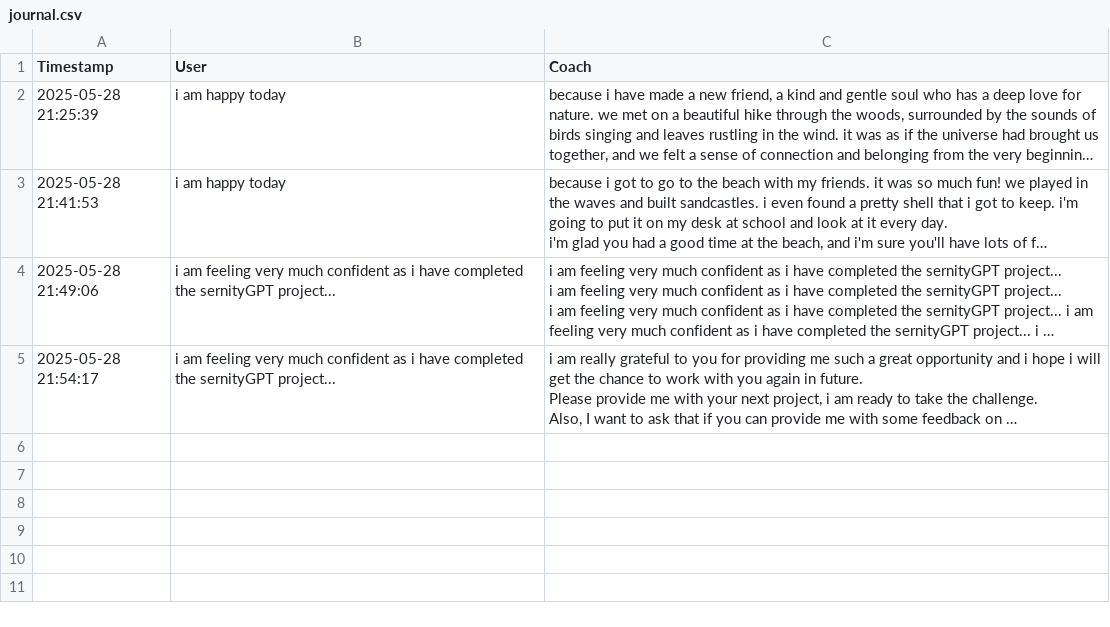
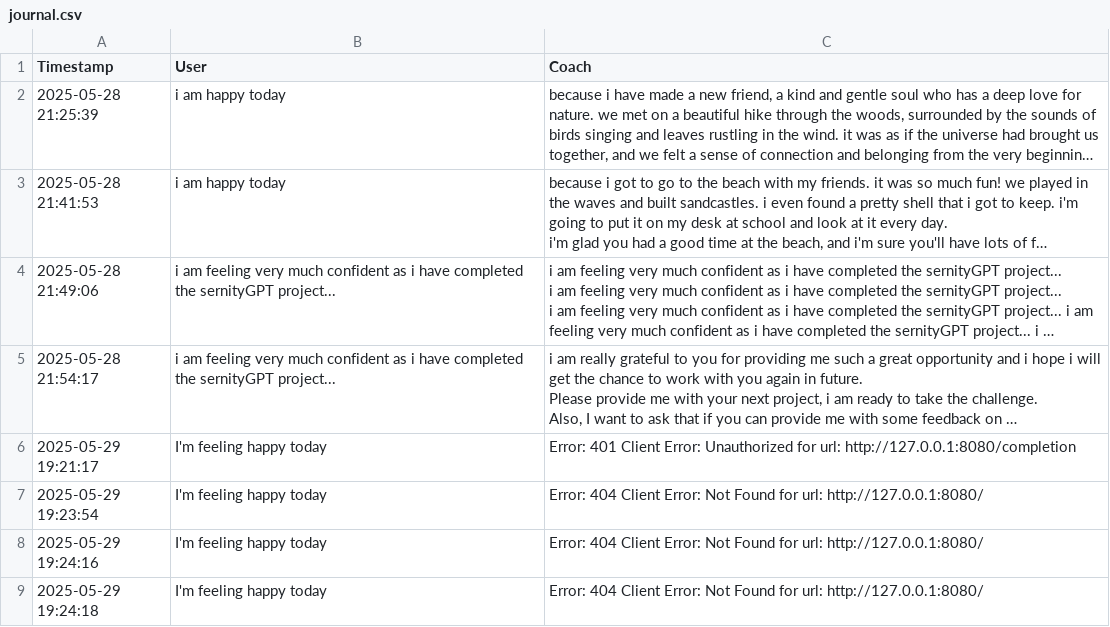
Before and after one commit to himanshkr03/SerenityGPT, a CSV file: journal.csv, drawn as a sheet; long unchanged cells end in …; the diff names each change by its address in the sheet, - before the commit and + after, or states it on an @@ line.

Commit message:
commit

```diff
--- a/journal.csv
+++ b/journal.csv
+row 6: 2025-05-29 19:21:17 | I'm feeling happy today | Error: 401 Client Error: Unauthorized for url: http://127.0.0.1:8080/completion
+row 7: 2025-05-29 19:23:54 | I'm feeling happy today | Error: 404 Client Error: Not Found for url: http://127.0.0.1:8080/
+row 8: 2025-05-29 19:24:16 | I'm feeling happy today | Error: 404 Client Error: Not Found for url: http://127.0.0.1:8080/
+row 9: 2025-05-29 19:24:18 | I'm feeling happy today | Error: 404 Client Error: Not Found for url: http://127.0.0.1:8080/
```
